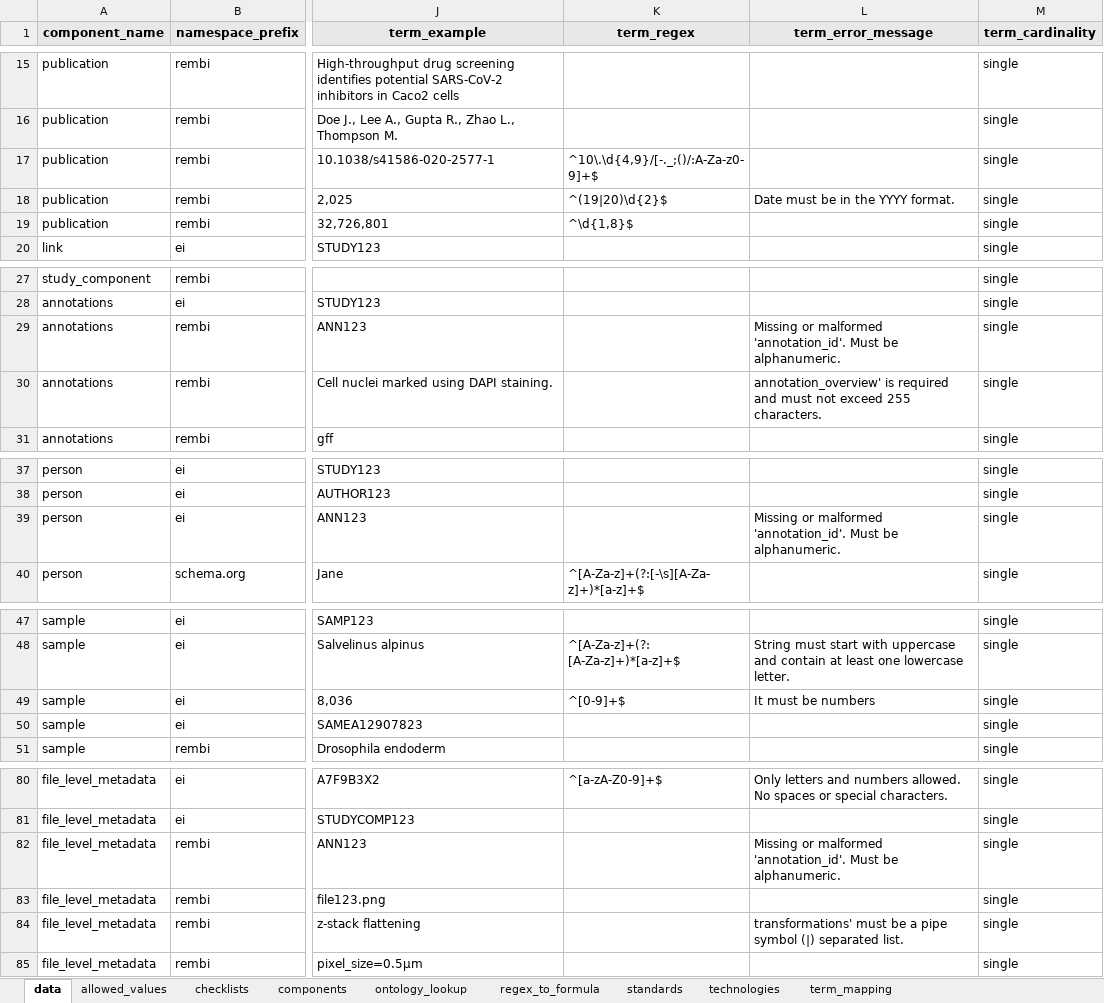
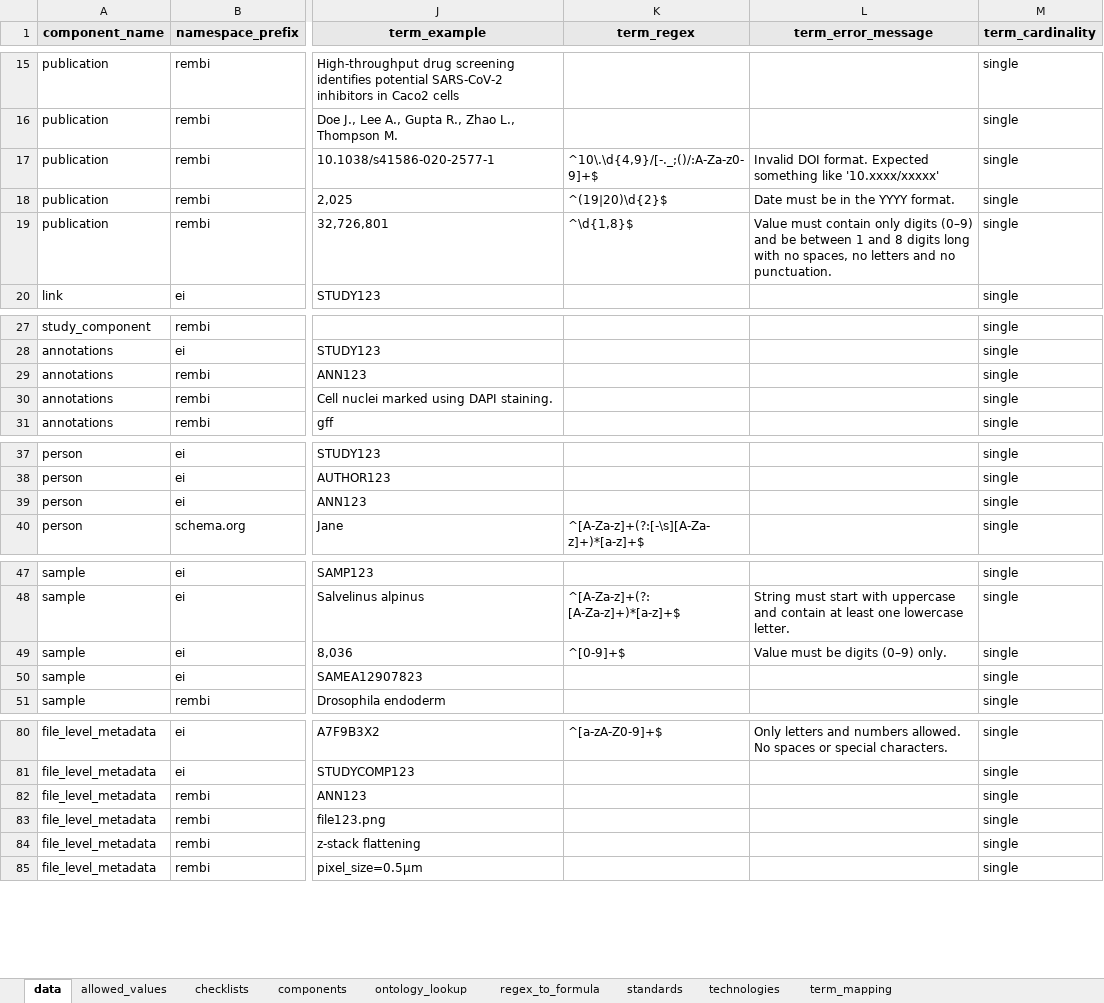
Before and after one commit to TGAC/COPO-schemas, an Excel workbook: images/rembi_image_schema_main_v0.1.xlsx, sheet data, drawn as a sheet; only a part is shown, gaps mark what is left out; values as stored, in another font and other column widths than the file's, no borders; the diff names each change by its address in the sheet, - before the commit and + after, or states it on an @@ line.

Commit message:
Removed error messages where the corresponding regex field  is empty

```diff
--- a/images/rembi_image_schema_main_v0.1.xlsx (sheet data)
+++ b/images/rembi_image_schema_main_v0.1.xlsx (sheet data)
-L17 (term_error_message): (empty)
+L17 (term_error_message): Invalid DOI format. Expected something like '10.xxxx/xxxxx'
-L19 (term_error_message): (empty)
+L19 (term_error_message): Value must contain only digits (0–9) and be between 1 and 8 digits long with no spaces, no letters and no punctuation.
-L29 (term_error_message): Missing or malformed 'annotation_id'. Must be alphanumeric.
+L29 (term_error_message): (empty)
-L30 (term_error_message): annotation_overview' is required and must not exceed 255 characters.
+L30 (term_error_message): (empty)
-L39 (term_error_message): Missing or malformed 'annotation_id'. Must be alphanumeric.
+L39 (term_error_message): (empty)
-L49 (term_error_message): It must be numbers
+L49 (term_error_message): Value must be digits (0–9) only.
-L82 (term_error_message): Missing or malformed 'annotation_id'. Must be alphanumeric.
+L82 (term_error_message): (empty)
-L84 (term_error_message): transformations' must be a pipe symbol (|) separated list.
+L84 (term_error_message): (empty)
```
Also changed, not shown: images/stx_fish_image_schema_main_v0.1.xlsx, single_cell/singlecell_schema_main_v0.4.xlsx.
